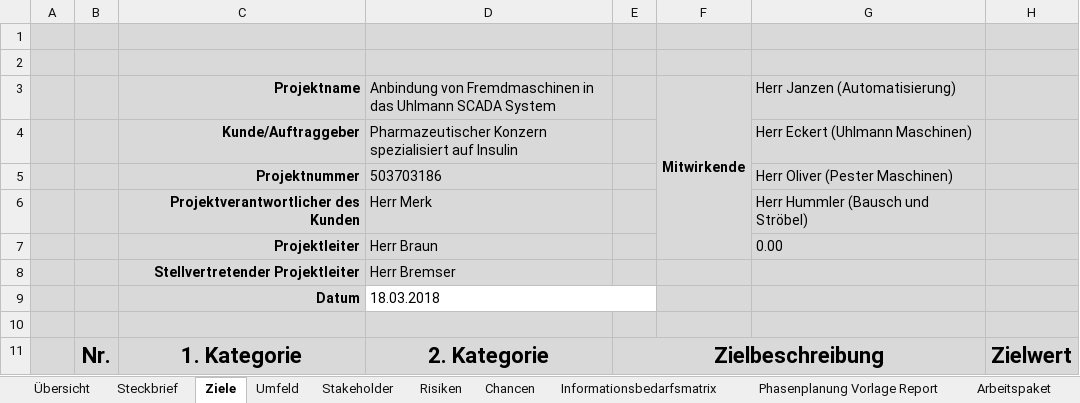
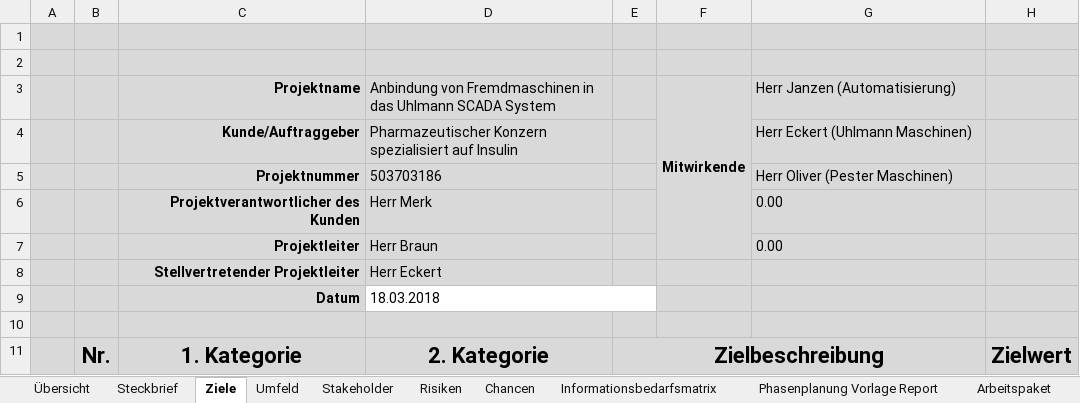
Before and after one commit to janzendi/IPMAD, an Excel workbook: Vorlagetool Excel Blattsammlung ICB4 V7_1.xlsx, sheet Ziele, drawn as a sheet; only a part is shown; values as stored, in another font and other column widths than the file's, no borders; charts and pictures not drawn; the diff covers the shown part only; the diff names each change by its address in the sheet, - before the commit and + after, or states it on an @@ line.

Commit message:
Bis Ziele geschrieben

```diff
--- a/Vorlagetool Excel Blattsammlung ICB4 V7_1.xlsx (sheet Ziele)
+++ b/Vorlagetool Excel Blattsammlung ICB4 V7_1.xlsx (sheet Ziele)
-G6: Herr Hummler (Bausch und Ströbel)
+G6: 0.00
-D8: Herr Bremser
+D8: Herr Eckert
```
Also changed, not shown: 11 edited cells elsewhere in this sheet, sheet Steckbrief, sheet Übersicht, sheet Informationsbedarfsmatrix, sheet Stakeholder, sheet Arbeitspaket, sheet Änderungsmanagement, 3 more sheets, charts or pictures, 15 other files.
